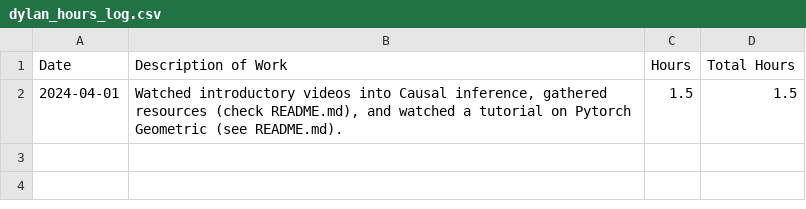
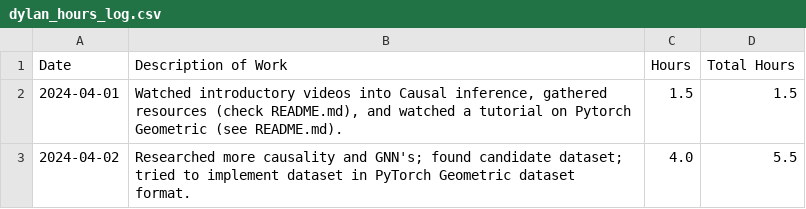
Before and after one commit to dylanskinner65/CausalInference, a CSV file: dylan_hours_log.csv, drawn as a sheet; the diff names each change by its address in the sheet, - before the commit and + after, or states it on an @@ line.

Commit message:
Pushing dylan changes.

```diff
--- a/dylan_hours_log.csv
+++ b/dylan_hours_log.csv
+row 3: 2024-04-02 | Researched more causality and GNN's; found candidate dataset; tried to implement dataset in PyTorch Geometric dataset format. | 4.0 | 5.5
```
Also changed, not shown: 2 other files.
